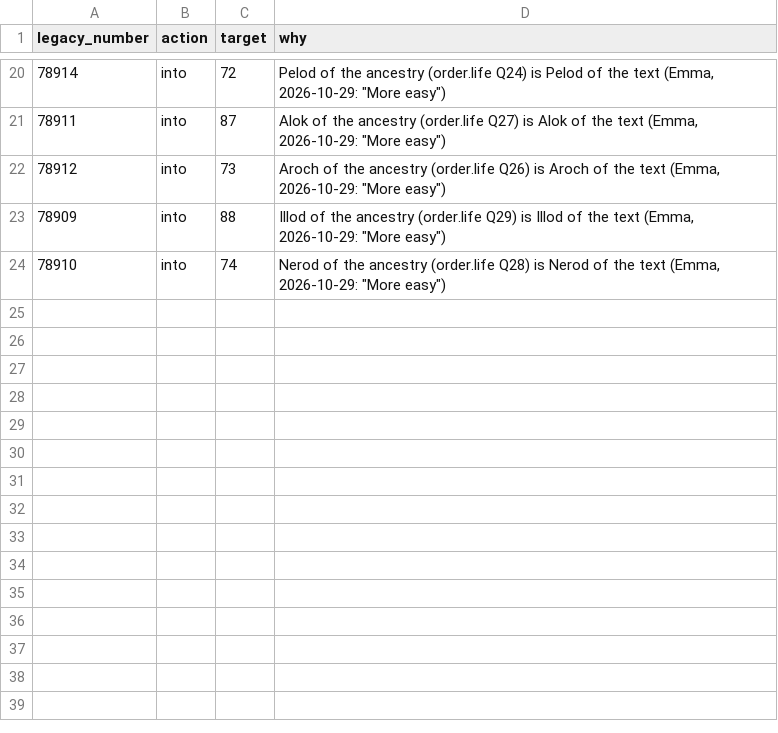
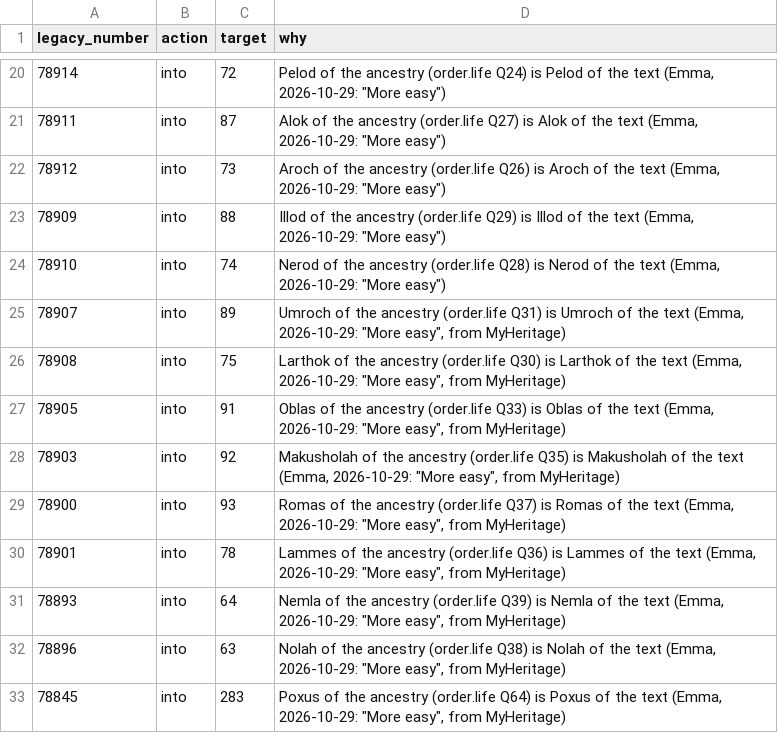
Before and after one commit to EmmaLeonhart/order.life, a TSV file: wikibase/analysis/gaiad_legacy_merges.tsv, drawn as a sheet; only a part is shown, gaps mark what is left out.

```diff
--- a/wikibase/analysis/gaiad_legacy_merges.tsv
+++ b/wikibase/analysis/gaiad_legacy_merges.tsv
@@ -24 +24,10 @@ legacy_number	action	target	why
 78910	into	74	Nerod of the ancestry (order.life Q28) is Nerod of the text (Emma, 2026-10-29: "More easy")
+78907	into	89	Umroch of the ancestry (order.life Q31) is Umroch of the text (Emma, 2026-10-29: "More easy", from MyHeritage)
+78908	into	75	Larthok of the ancestry (order.life Q30) is Larthok of the text (Emma, 2026-10-29: "More easy", from MyHeritage)
+78905	into	91	Oblas of the ancestry (order.life Q33) is Oblas of the text (Emma, 2026-10-29: "More easy", from MyHeritage)
+78903	into	92	Makusholah of the ancestry (order.life Q35) is Makusholah of the text (Emma, 2026-10-29: "More easy", from MyHeritage)
+78900	into	93	Romas of the ancestry (order.life Q37) is Romas of the text (Emma, 2026-10-29: "More easy", from MyHeritage)
+78901	into	78	Lammes of the ancestry (order.life Q36) is Lammes of the text (Emma, 2026-10-29: "More easy", from MyHeritage)
+78893	into	64	Nemla of the ancestry (order.life Q39) is Nemla of the text (Emma, 2026-10-29: "More easy", from MyHeritage)
+78896	into	63	Nolah of the ancestry (order.life Q38) is Nolah of the text (Emma, 2026-10-29: "More easy", from MyHeritage)
+78845	into	283	Poxus of the ancestry (order.life Q64) is Poxus of the text (Emma, 2026-10-29: "More easy", from MyHeritage)
```
